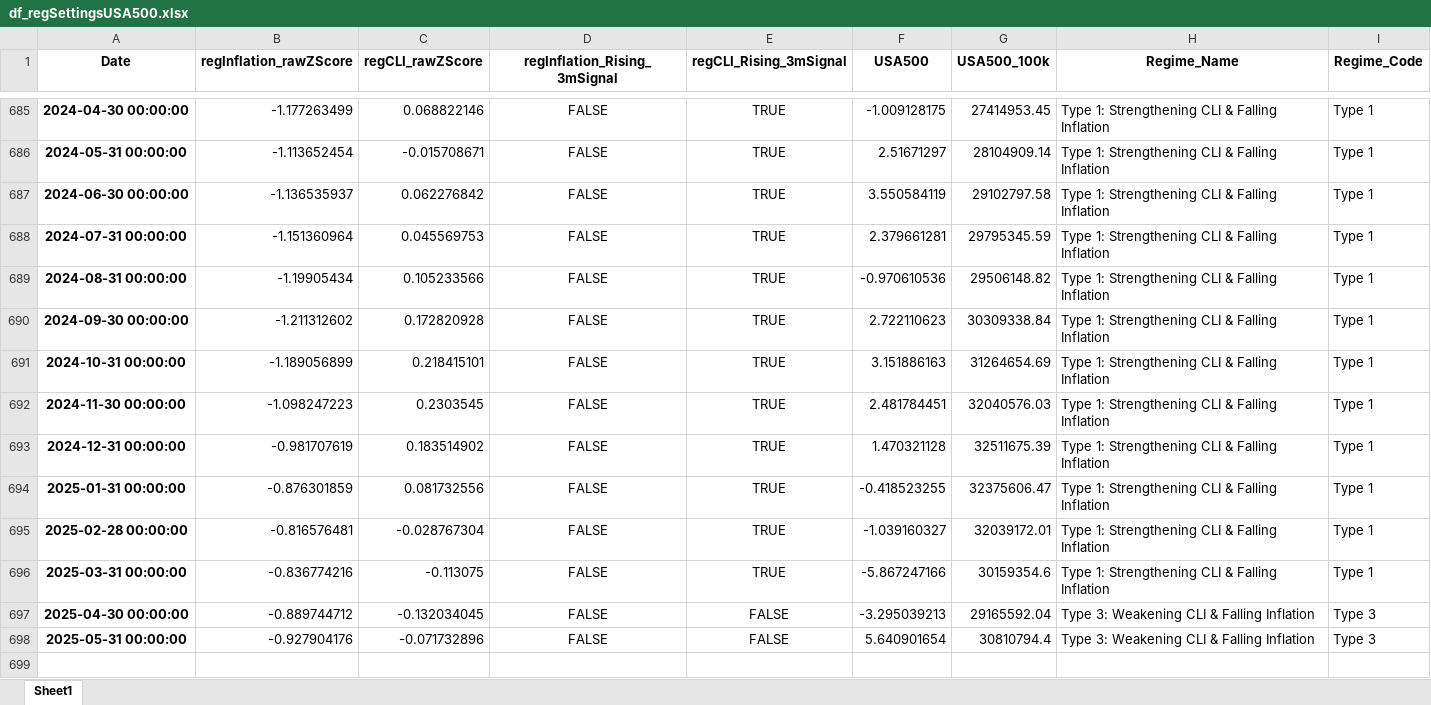
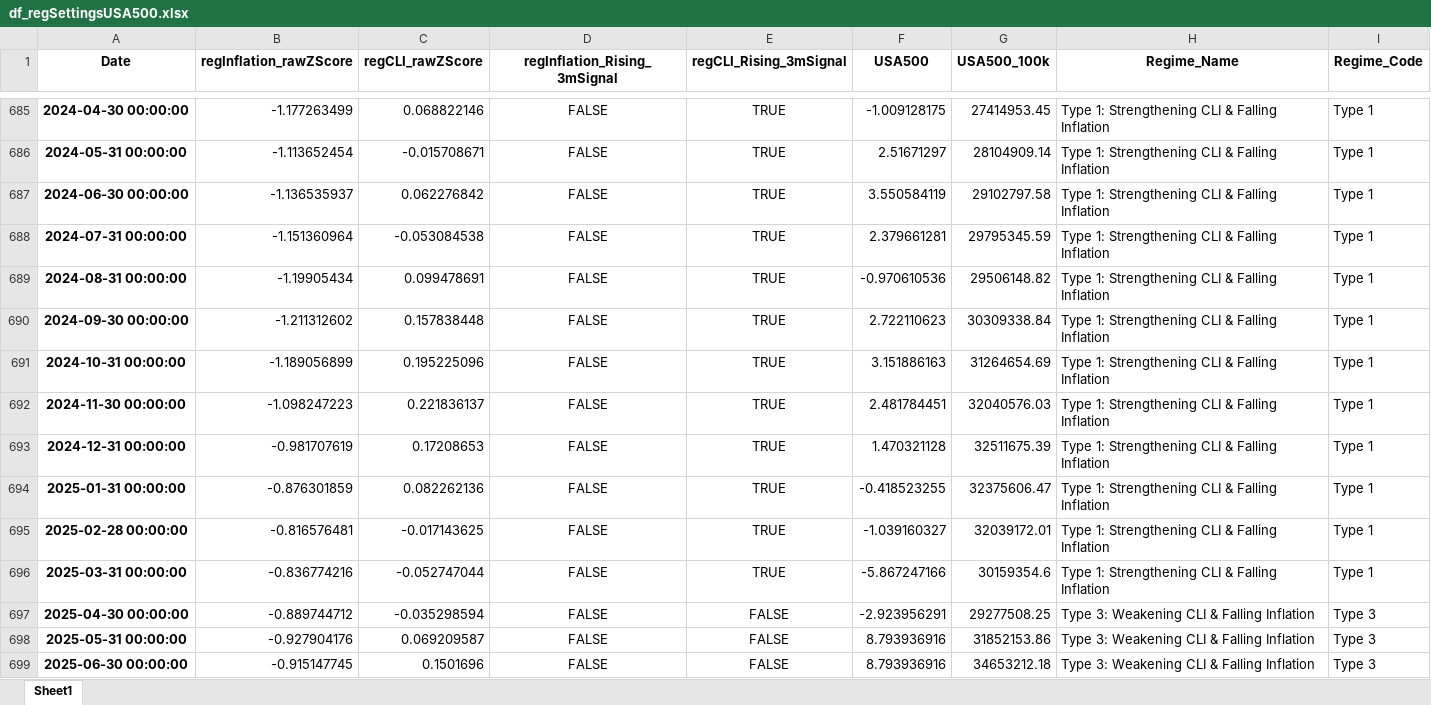
Before and after one commit to AtchisonAnalytics/AtchisonAnalytics.github.io, an Excel workbook: AtchisonRegime/Outputs/USA/USA500/df_regSettingsUSA500.xlsx, sheet Sheet1, drawn as a sheet; only a part is shown, gaps mark what is left out; values as stored, in another font and other column widths than the file's, no borders; the diff names each change by its address in the sheet, - before the commit and + after, or states it on an @@ line.

```diff
--- a/AtchisonRegime/Outputs/USA/USA500/df_regSettingsUSA500.xlsx (sheet Sheet1)
+++ b/AtchisonRegime/Outputs/USA/USA500/df_regSettingsUSA500.xlsx (sheet Sheet1)
-C688 (regCLI_rawZScore): 0.045569753
+C688 (regCLI_rawZScore): -0.053084538
-C689 (regCLI_rawZScore): 0.105233566
+C689 (regCLI_rawZScore): 0.099478691
-C690 (regCLI_rawZScore): 0.172820928
+C690 (regCLI_rawZScore): 0.157838448
-C691 (regCLI_rawZScore): 0.218415101
+C691 (regCLI_rawZScore): 0.195225096
-C692 (regCLI_rawZScore): 0.2303545
+C692 (regCLI_rawZScore): 0.221836137
-C693 (regCLI_rawZScore): 0.183514902
+C693 (regCLI_rawZScore): 0.17208653
-C694 (regCLI_rawZScore): 0.081732556
+C694 (regCLI_rawZScore): 0.082262136
-C695 (regCLI_rawZScore): -0.028767304
+C695 (regCLI_rawZScore): -0.017143625
-C696 (regCLI_rawZScore): -0.113075
+C696 (regCLI_rawZScore): -0.052747044
-C697 (regCLI_rawZScore): -0.132034045
+C697 (regCLI_rawZScore): -0.035298594
-F697 (USA500): -3.295039213
+F697 (USA500): -2.923956291
-G697 (USA500_100k): 29165592.04
+G697 (USA500_100k): 29277508.25
-C698 (regCLI_rawZScore): -0.071732896
+C698 (regCLI_rawZScore): 0.069209587
-F698 (USA500): 5.640901654
+F698 (USA500): 8.793936916
-G698 (USA500_100k): 30810794.4
+G698 (USA500_100k): 31852153.86
+row 699: 2025-06-30 00:00:00 | -0.915147745 | 0.1501696 | FALSE | FALSE | 8.793936916 | 34653212.18 | Type 3: Weakening CLI & Falling Inflation | Type 3
```
Also changed, not shown: AtchisonRegime/Outputs/Aust/df_regZScores_Aust.xlsx, AtchisonRegime/Outputs/USA/USA500/df_TESTCONTOUR_rawData.xlsx, 52 other files.
